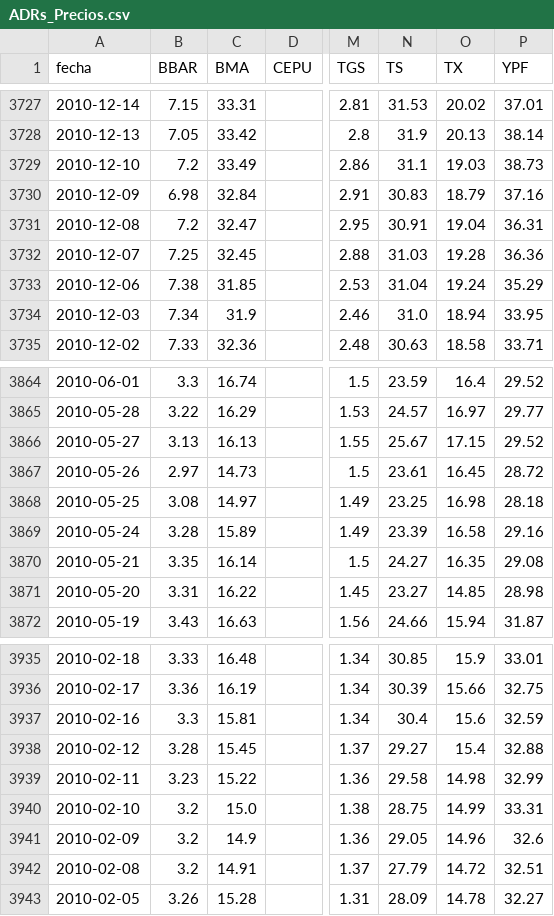
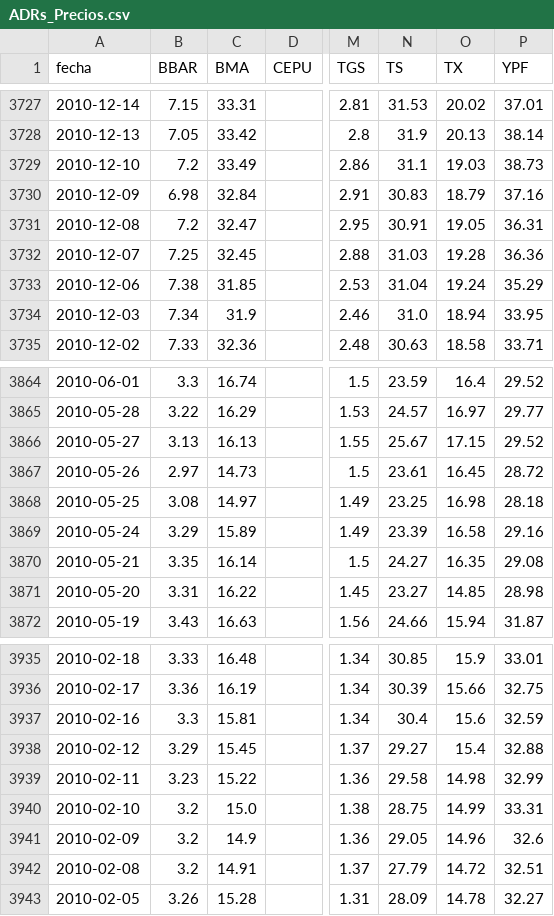
Before and after one commit to jesusrobles824/bases-de-datos, a CSV file: ADRs_Precios.csv, drawn as a sheet; only a part is shown, gaps mark what is left out; the diff covers the shown part only; the diff names each change by its address in the sheet, - before the commit and + after, or states it on an @@ line.

```diff
--- a/ADRs_Precios.csv
+++ b/ADRs_Precios.csv
-O3731 (TX): 19.04
+O3731 (TX): 19.05
-B3869 (BBAR): 3.28
+B3869 (BBAR): 3.29
-B3938 (BBAR): 3.28
+B3938 (BBAR): 3.29
```
Also changed, not shown: 5 edited cells elsewhere in this file, ADRs_variacion_porcentual_diaria.csv, 1 other file.
